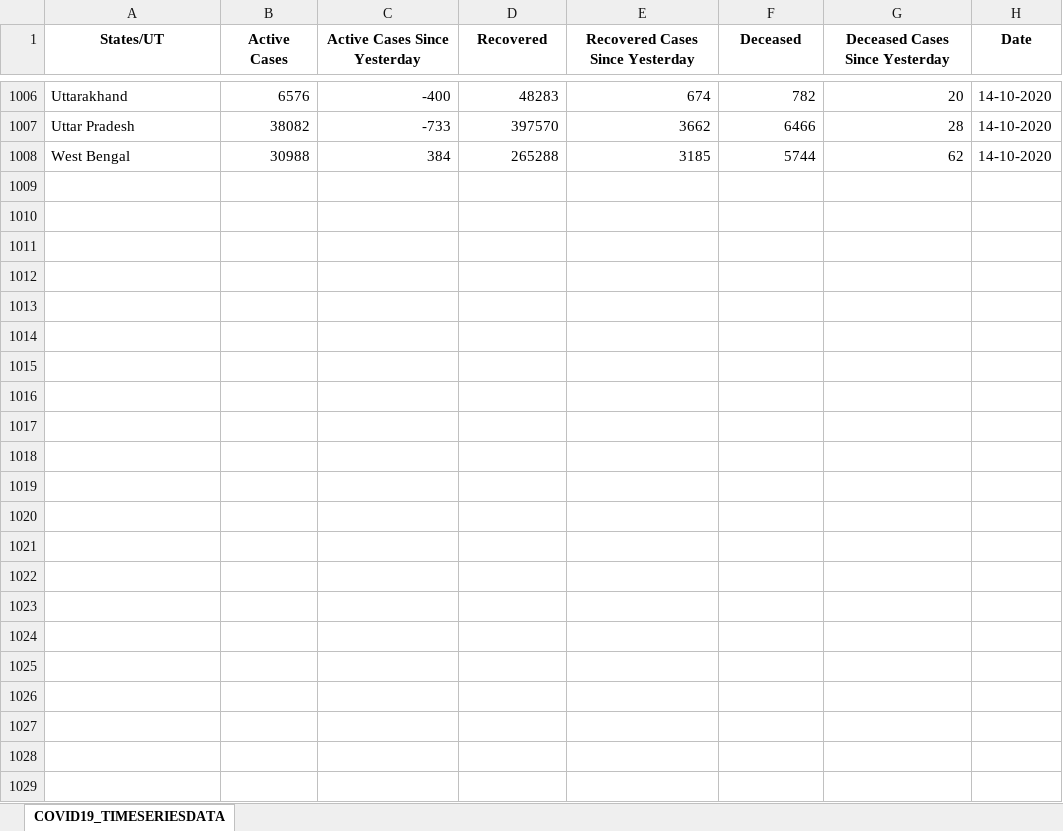
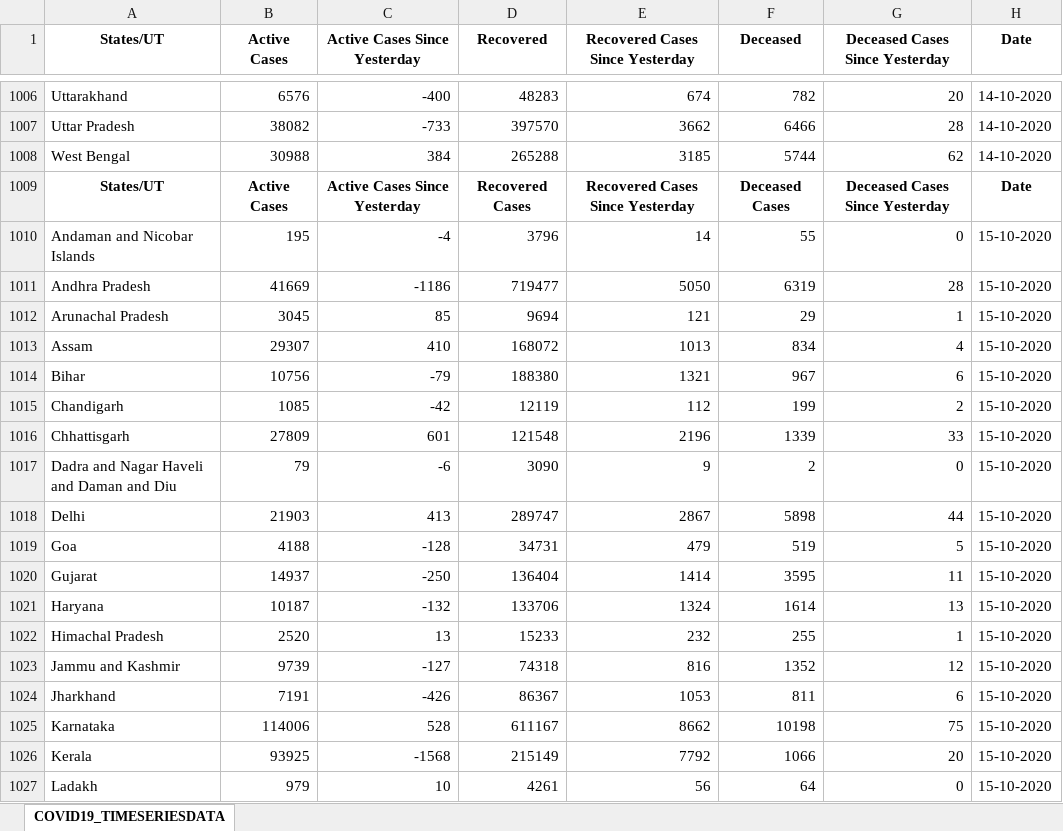
Before and after one commit to techlogic7/awspyscript, an Excel workbook: excelfiles/mycovid19.xlsx, sheet COVID19_TIMESERIESDATA, drawn as a sheet; only a part is shown, gaps mark what is left out; values as stored, in another font and other column widths than the file's, no borders; the diff covers the shown part only; the diff names each change by its address in the sheet, - before the commit and + after, or states it on an @@ line.

```diff
--- a/excelfiles/mycovid19.xlsx (sheet COVID19_TIMESERIESDATA)
+++ b/excelfiles/mycovid19.xlsx (sheet COVID19_TIMESERIESDATA)
+row 1009: States/UT | Active Cases | Active Cases Since Yesterday | Recovered Cases | Recovered Cases Since Yesterday | Deceased Cases | Deceased Cases Since Yesterday | Date
+row 1010: Andaman and Nicobar Islands | 195 | -4 | 3796 | 14 | 55 | 0 | 15-10-2020
+row 1011: Andhra Pradesh | 41669 | -1186 | 719477 | 5050 | 6319 | 28 | 15-10-2020
+row 1012: Arunachal Pradesh | 3045 | 85 | 9694 | 121 | 29 | 1 | 15-10-2020
+row 1013: Assam | 29307 | 410 | 168072 | 1013 | 834 | 4 | 15-10-2020
+row 1014: Bihar | 10756 | -79 | 188380 | 1321 | 967 | 6 | 15-10-2020
+row 1015: Chandigarh | 1085 | -42 | 12119 | 112 | 199 | 2 | 15-10-2020
+row 1016: Chhattisgarh | 27809 | 601 | 121548 | 2196 | 1339 | 33 | 15-10-2020
+row 1017: Dadra and Nagar Haveli and Daman and Diu | 79 | -6 | 3090 | 9 | 2 | 0 | 15-10-2020
+row 1018: Delhi | 21903 | 413 | 289747 | 2867 | 5898 | 44 | 15-10-2020
+row 1019: Goa | 4188 | -128 | 34731 | 479 | 519 | 5 | 15-10-2020
+row 1020: Gujarat | 14937 | -250 | 136404 | 1414 | 3595 | 11 | 15-10-2020
+row 1021: Haryana | 10187 | -132 | 133706 | 1324 | 1614 | 13 | 15-10-2020
+row 1022: Himachal Pradesh | 2520 | 13 | 15233 | 232 | 255 | 1 | 15-10-2020
+row 1023: Jammu and Kashmir | 9739 | -127 | 74318 | 816 | 1352 | 12 | 15-10-2020
+row 1024: Jharkhand | 7191 | -426 | 86367 | 1053 | 811 | 6 | 15-10-2020
+row 1025: Karnataka | 114006 | 528 | 611167 | 8662 | 10198 | 75 | 15-10-2020
+row 1026: Kerala | 93925 | -1568 | 215149 | 7792 | 1066 | 20 | 15-10-2020
+row 1027: Ladakh | 979 | 10 | 4261 | 56 | 64 | 0 | 15-10-2020
```
Also changed, not shown: 17 added rows elsewhere in this sheet, excelfiles/active_cases.xlsx, excelfiles/deceased_cases.xlsx, 1 other file.
